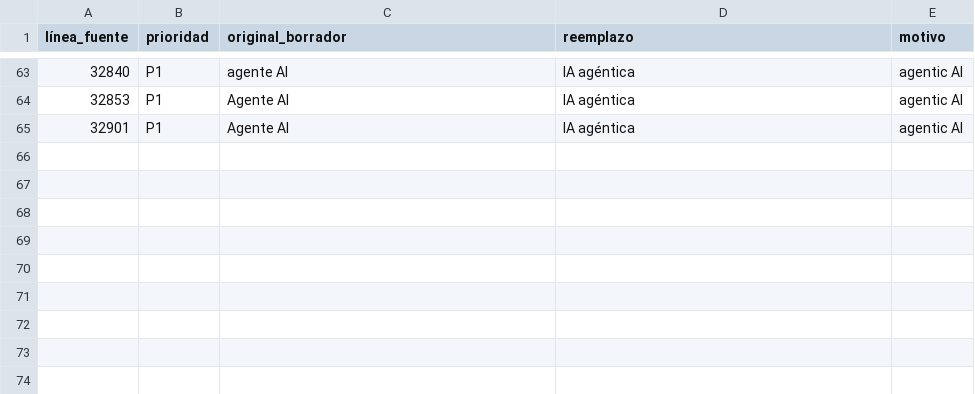
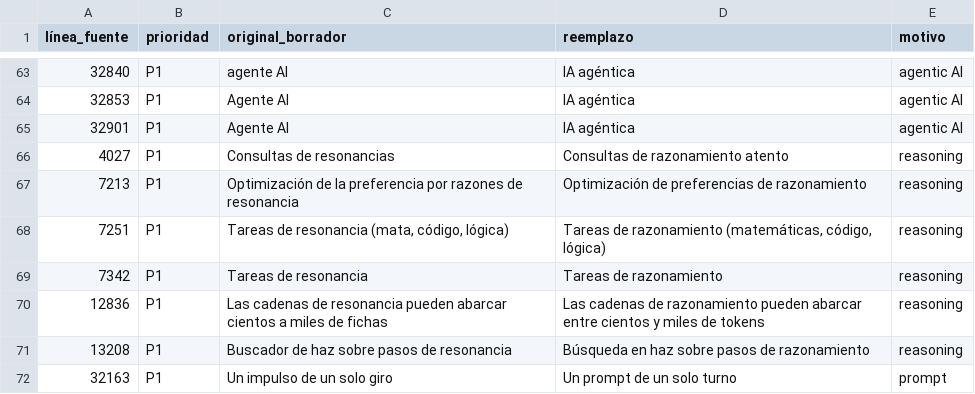
Before and after one commit to Loki-113/agentic-ai-guide-es, a TSV file: translation/source-v3-es/review-edits.tsv, drawn as a sheet; only a part is shown, gaps mark what is left out; the diff names each change by its address in the sheet, - before the commit and + after, or states it on an @@ line.

```diff
--- a/translation/source-v3-es/review-edits.tsv
+++ b/translation/source-v3-es/review-edits.tsv
+row 66: 4027 | P1 | Consultas de resonancias | Consultas de razonamiento atento | reasoning
+row 67: 7213 | P1 | Optimización de la preferencia por razones de resonancia | Optimización de preferencias de razonamiento | reasoning
+row 68: 7251 | P1 | Tareas de resonancia (mata, código, lógica) | Tareas de razonamiento (matemáticas, código, lógica) | reasoning
+row 69: 7342 | P1 | Tareas de resonancia | Tareas de razonamiento | reasoning
+row 70: 12836 | P1 | Las cadenas de resonancia pueden abarcar cientos a miles de fichas | Las cadenas de razonamiento pueden abarcar entre cientos y miles de tokens | reasoning
+row 71: 13208 | P1 | Buscador de haz sobre pasos de resonancia | Búsqueda en haz sobre pasos de razonamiento | reasoning
+row 72: 32163 | P1 | Un impulso de un solo giro | Un prompt de un solo turno | prompt
```
Also changed, not shown: 16 other files.
